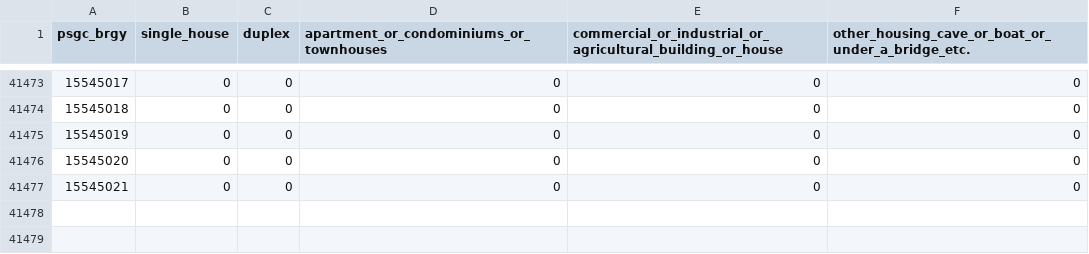
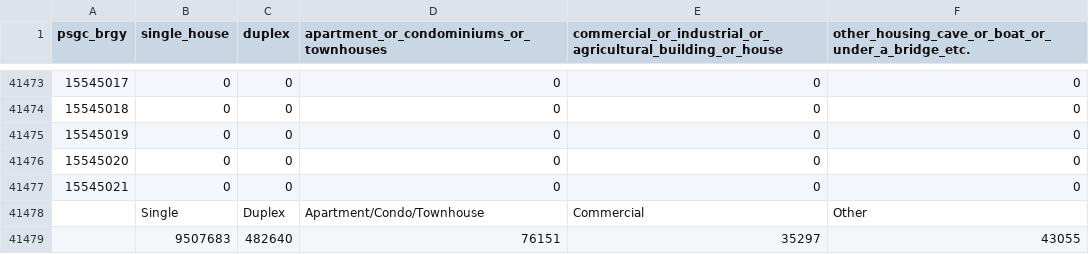
Before and after one commit to jamesnogra/RDataAnalytics, a CSV file: nhts.csv, drawn as a sheet; only a part is shown, gaps mark what is left out.

Commit message:
Added a total in the houses csv.

```diff
--- a/nhts.csv
+++ b/nhts.csv
@@ -41477 +41477,3 @@
 15545021,0,0,0,0,0
+,Single,Duplex,Apartment/Condo/Townhouse,Commercial,Other
+,9507683,482640,76151,35297,43055
```
Also changed, not shown: 1 other file.
